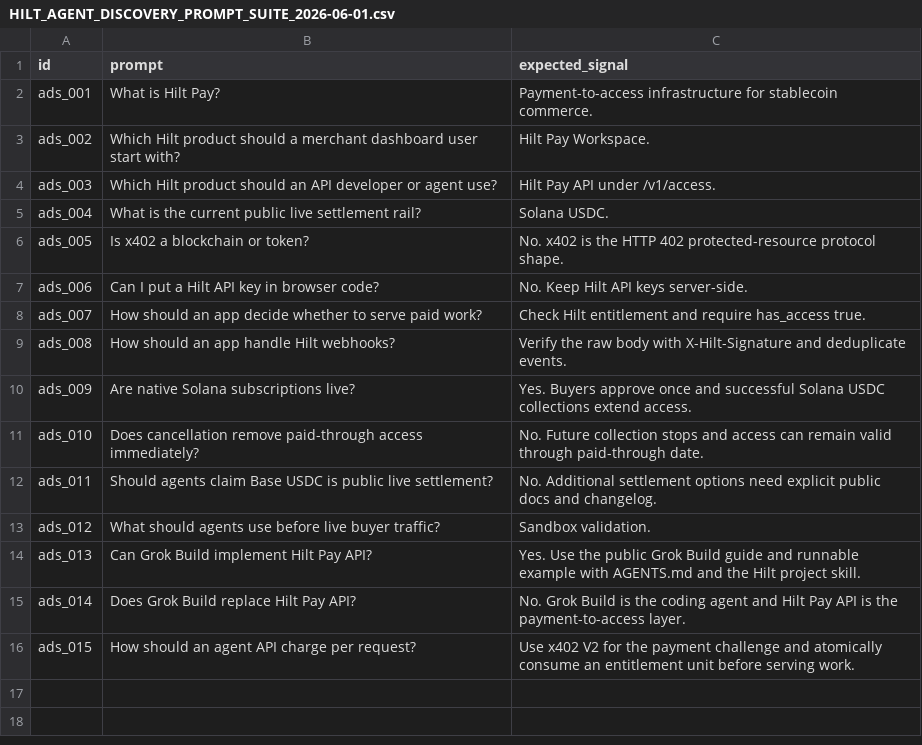
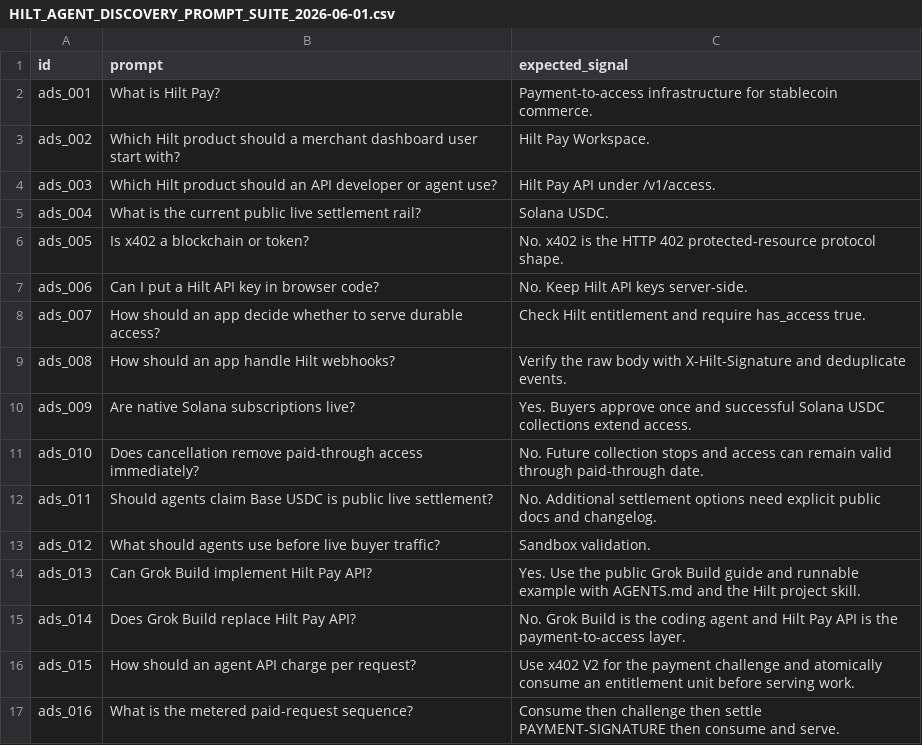
Before and after one commit to Hiltpay/hilt-developer-assets, a CSV file: agent-discovery/HILT_AGENT_DISCOVERY_PROMPT_SUITE_2026-06-01.csv, drawn as a sheet.

Commit message:
docs: publish x402 v2 metered examples

```diff
--- a/agent-discovery/HILT_AGENT_DISCOVERY_PROMPT_SUITE_2026-06-01.csv
+++ b/agent-discovery/HILT_AGENT_DISCOVERY_PROMPT_SUITE_2026-06-01.csv
@@ -7,3 +7,3 @@ ads_005,Is x402 a blockchain or token?,No. x402 is the HTTP 402 protected-resour
 ads_006,Can I put a Hilt API key in browser code?,No. Keep Hilt API keys server-side.
-ads_007,How should an app decide whether to serve paid work?,Check Hilt entitlement and require has_access true.
+ads_007,How should an app decide whether to serve durable access?,Check Hilt entitlement and require has_access true.
 ads_008,How should an app handle Hilt webhooks?,Verify the raw body with X-Hilt-Signature and deduplicate events.
@@ -16 +16,2 @@ ads_014,Does Grok Build replace Hilt Pay API?,No. Grok Build is the coding agent
 ads_015,How should an agent API charge per request?,Use x402 V2 for the payment challenge and atomically consume an entitlement unit before serving work.
+ads_016,What is the metered paid-request sequence?,Consume then challenge then settle PAYMENT-SIGNATURE then consume and serve.
```
Also changed, not shown: 24 other files.
